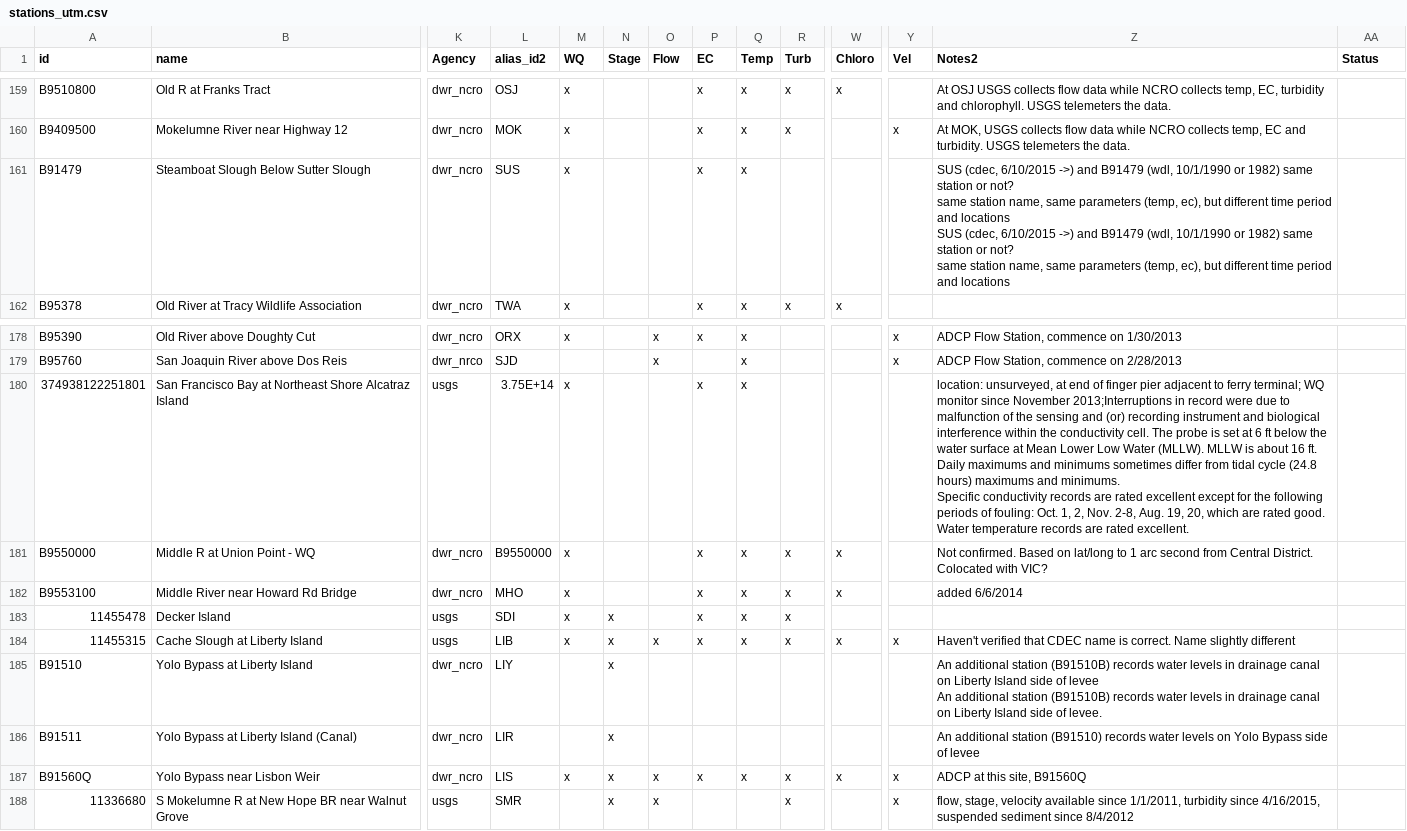
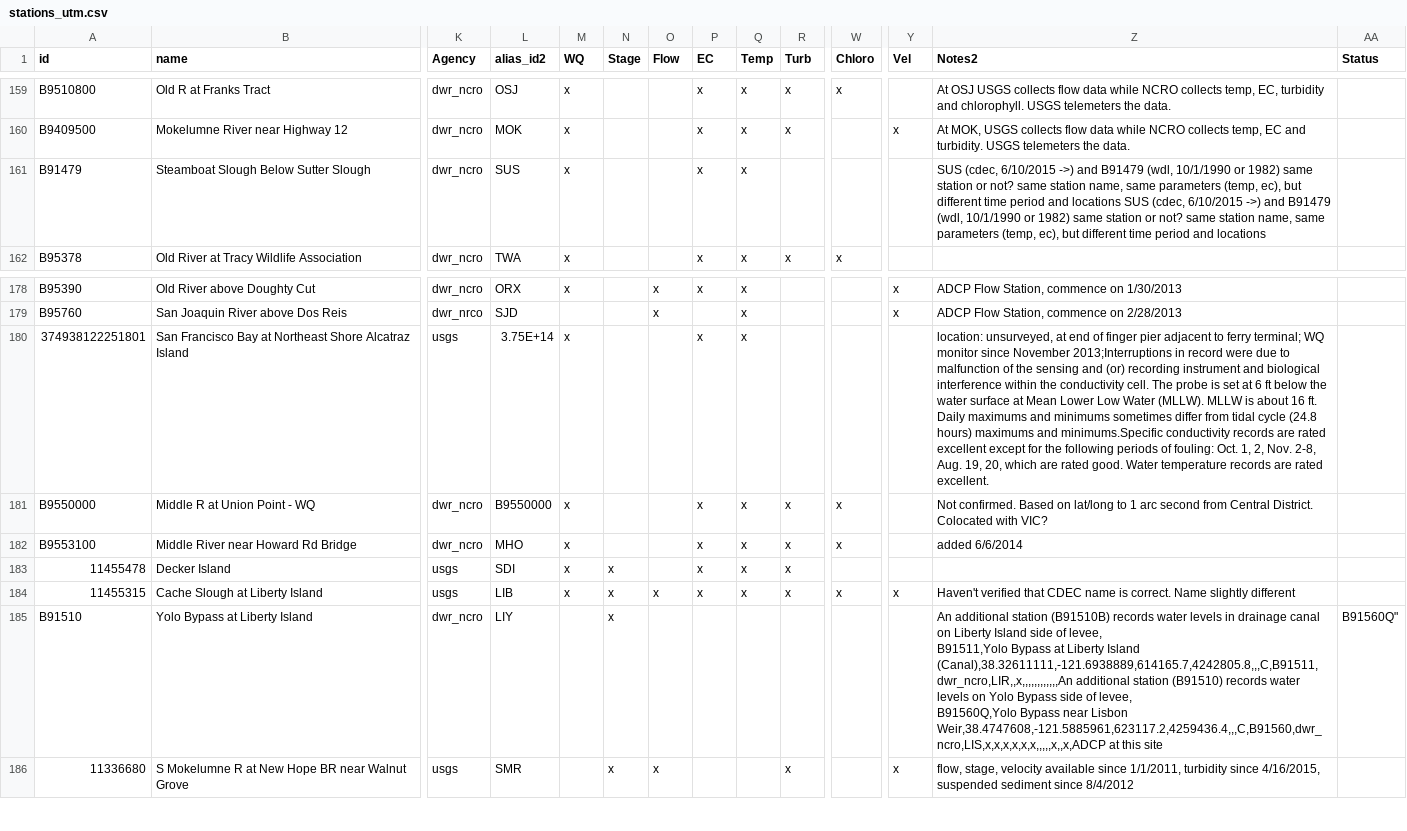
Before and after one commit to CADWRDeltaModeling/BayDeltaSCHISM, a CSV file: data/stations_utm.csv, drawn as a sheet; only a part is shown, gaps mark what is left out; rows hold the shown columns only; ↵ is a line break in a cell; the diff names each change by its address in the sheet, - before the commit and + after, or states it on an @@ line.

```diff
--- a/data/stations_utm.csv
+++ b/data/stations_utm.csv
-Z161 (Notes2): …and locations
+Z161 (Notes2): …and locations
-Z180 (Notes2): …maximums and minimums. ↵ Specific conductivity records…
+Z180 (Notes2): …maximums and minimums.Specific conductivity records…
-Z185 (Notes2): …side of levee ↵ An additional station (B91510B) records water levels in drainage canal on Liberty Island side of levee.
+Z185 (Notes2): …side of levee, ↵ B91511,Yolo Bypass at Liberty Island (Canal),38.32611111,-121.6938889,614165.7,4242805.8,,,C,B91511,dwr_ncro,LIR,,x,,,,,,,,,,,,An additional station (B91510) records water levels on Yolo Bypass side of levee, ↵ B91560Q,Yolo Bypass near Lisbon Weir,38.4747608,-121.5885961,623117.2,4259436.4,,,C,B91560,dwr_ncro,LIS,x,x,x,x,x,x,,,,,x,,x,ADCP at this site
-AA185 (Status): (empty)
+AA185 (Status): B91560Q"
-row 186: B91511 | Yolo Bypass at Liberty Island (Canal) | dwr_ncro | LIR |  | x |  |  |  |  |  |  | An additional station (B91510) records water levels on Yolo Bypass side of levee
-row 187: B91560Q | Yolo Bypass near Lisbon Weir | dwr_ncro | LIS | x | x | x | x | x | x | x | x | ADCP at this site, B91560Q
```
